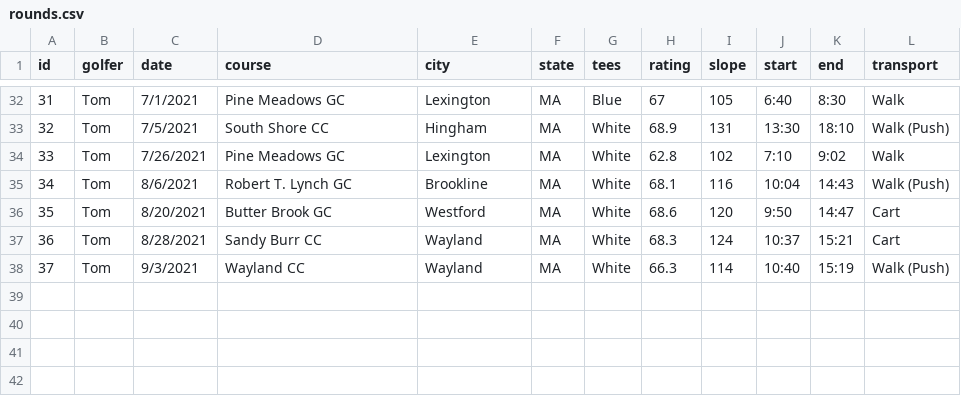
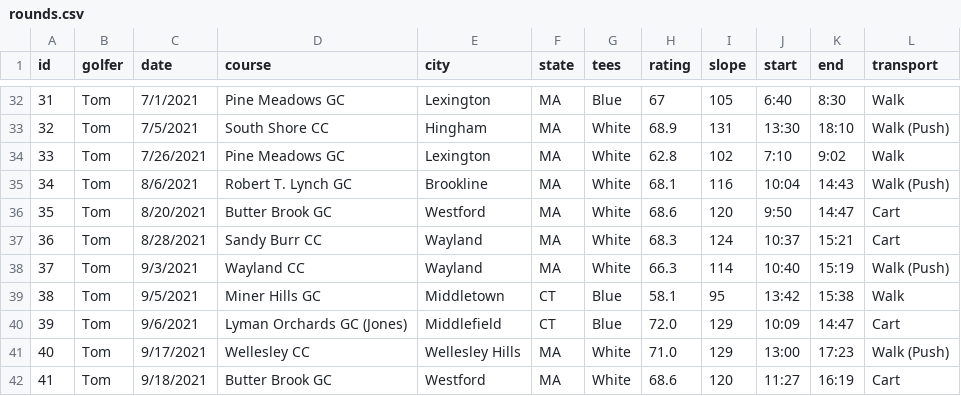
Before and after one commit to TK2575/golf-stats, a CSV file: src/main/resources/data/shot-by-shot/rounds.csv, drawn as a sheet; only a part is shown, gaps mark what is left out.

```diff
--- a/src/main/resources/data/shot-by-shot/rounds.csv
+++ b/src/main/resources/data/shot-by-shot/rounds.csv
@@ -38 +38,5 @@ id,golfer,date,course,city,state,tees,rating,slope,start,end,transport
 37,Tom,9/3/2021,Wayland CC,Wayland,MA,White,66.3,114,10:40,15:19,Walk (Push)
+38,Tom,9/5/2021,Miner Hills GC,Middletown,CT,Blue,58.1,95,13:42,15:38,Walk
+39,Tom,9/6/2021,Lyman Orchards GC (Jones),Middlefield,CT,Blue,72.0,129,10:09,14:47,Cart
+40,Tom,9/17/2021,Wellesley CC,Wellesley Hills,MA,White,71.0,129,13:00,17:23,Walk (Push)
+41,Tom,9/18/2021,Butter Brook GC,Westford,MA,White,68.6,120,11:27,16:19,Cart
```
Also changed, not shown: src/main/resources/data/hole-by-hole/holes.csv, src/main/resources/data/hole-by-hole/rounds.csv, 2 other files.
